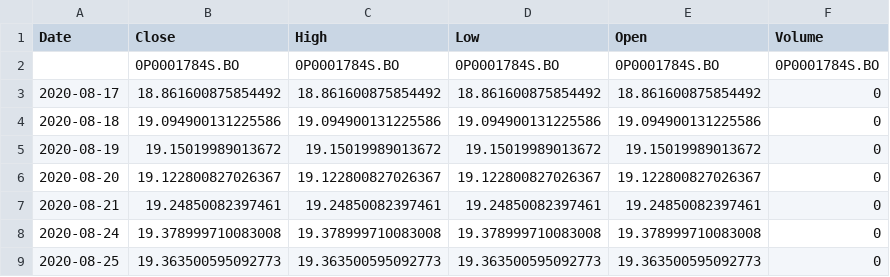
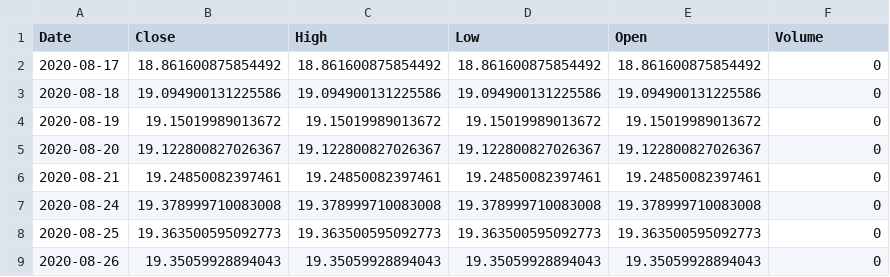
Before and after one commit to VVNDAX2102/dissertation, a CSV file: data/India/consumer_goods.csv, drawn as a sheet; only a part is shown; the shorter side is filled out with more unchanged rows.

```diff
--- a/data/India/consumer_goods.csv
+++ b/data/India/consumer_goods.csv
@@ -1,3 +1,2 @@
 Date,Close,High,Low,Open,Volume
-,0P0001784S.BO,0P0001784S.BO,0P0001784S.BO,0P0001784S.BO,0P0001784S.BO
 2020-08-17,18.861600875854492,18.861600875854492,18.861600875854492,18.861600875854492,0
```
Also changed, not shown: data/India/energy.csv, data/India/finance_and_banking.csv, 11 other files.
